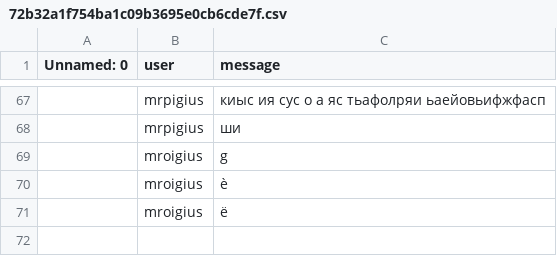
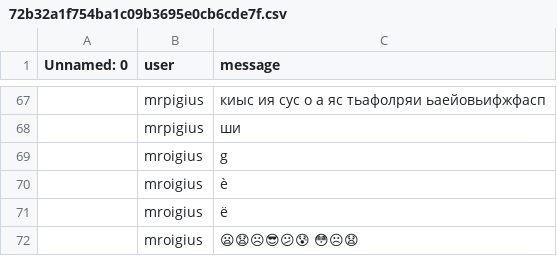
Before and after one commit to MrPig099/botik, a CSV file: 72b32a1f754ba1c09b3695e0cb6cde7f.csv, drawn as a sheet; only a part is shown, gaps mark what is left out; the diff names each change by its address in the sheet, - before the commit and + after, or states it on an @@ line.

Commit message:
Update 72b32a1f754ba1c09b3695e0cb6cde7f.csv

```diff
--- a/72b32a1f754ba1c09b3695e0cb6cde7f.csv
+++ b/72b32a1f754ba1c09b3695e0cb6cde7f.csv
+row 72:  | mroigius | 😦😧☹😎😕😰 😳☹😧
```
